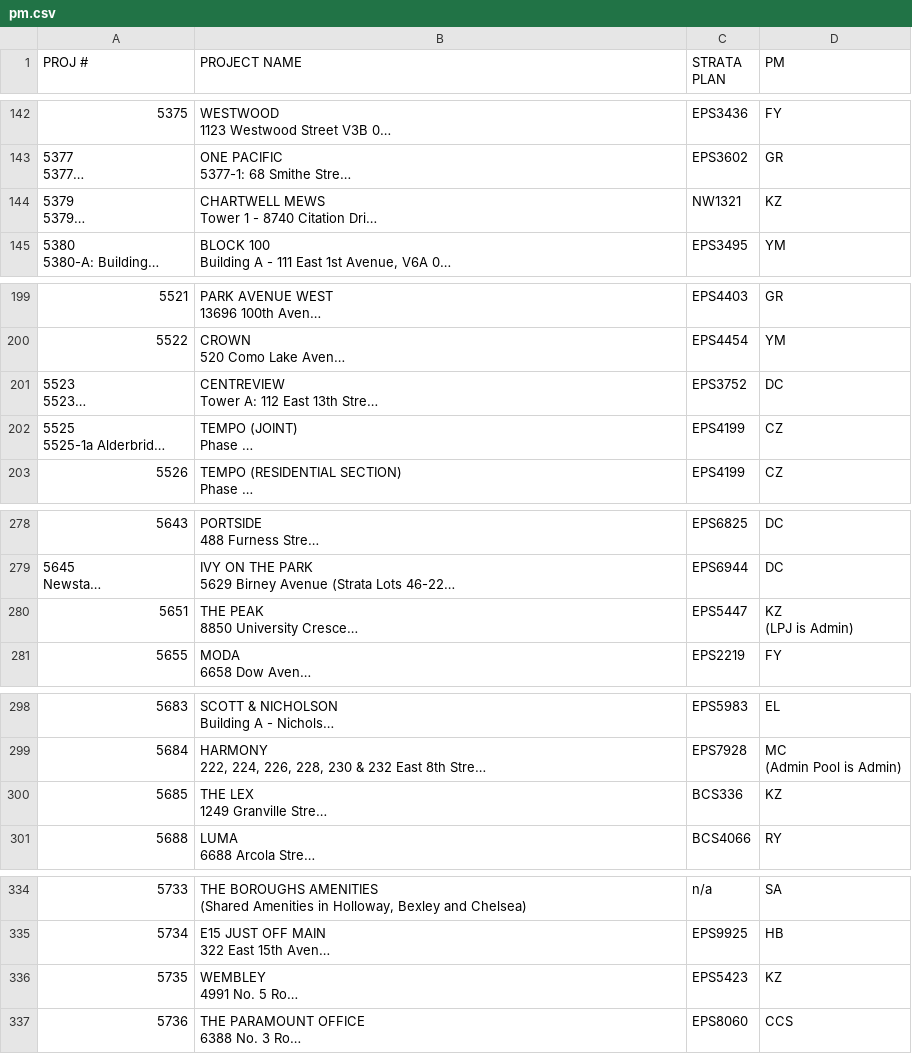
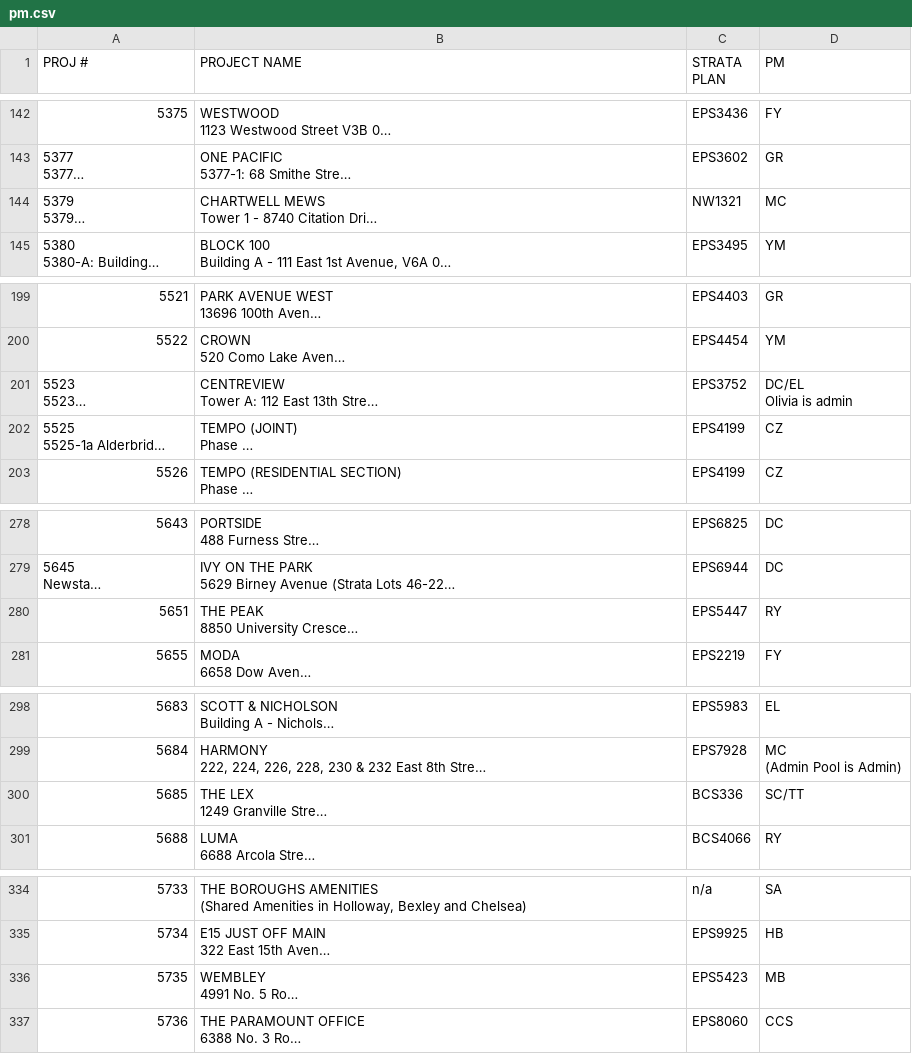
Before and after one commit to zeyongj/zeyongj.github.io, a CSV file: data/pm.csv, drawn as a sheet; only a part is shown, gaps mark what is left out; long unchanged cells end in …; ↵ is a line break in a cell; the diff covers the shown part only; the diff names each change by its address in the sheet, - before the commit and + after, or states it on an @@ line.

```diff
--- a/data/pm.csv
+++ b/data/pm.csv
-D144 (PM): KZ
+D144 (PM): MC
-D201 (PM): DC
+D201 (PM): DC/EL ↵ Olivia is admin
-D280 (PM): KZ ↵ (LPJ is Admin)
+D280 (PM): RY
-D300 (PM): KZ
+D300 (PM): SC/TT
-D336 (PM): KZ
+D336 (PM): MB
```
Also changed, not shown: 6 edited cells elsewhere in this file.
